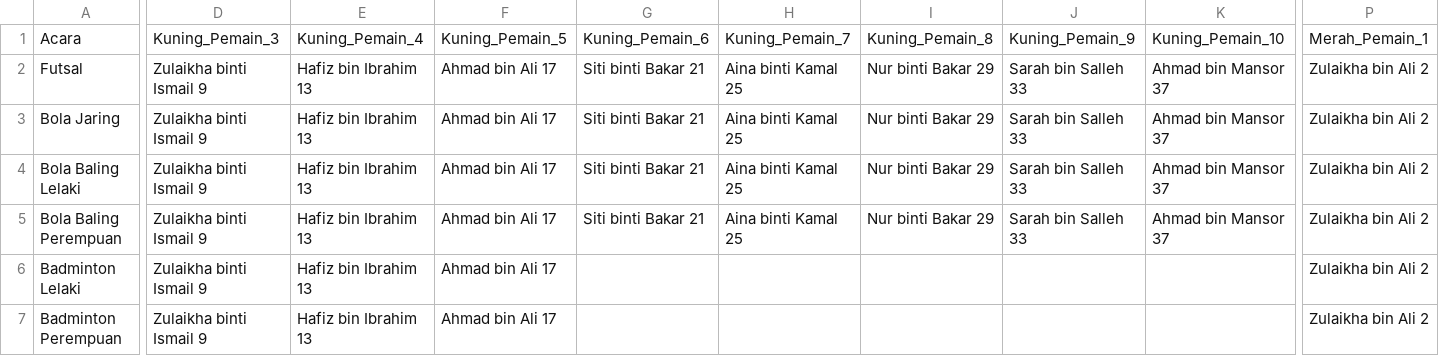
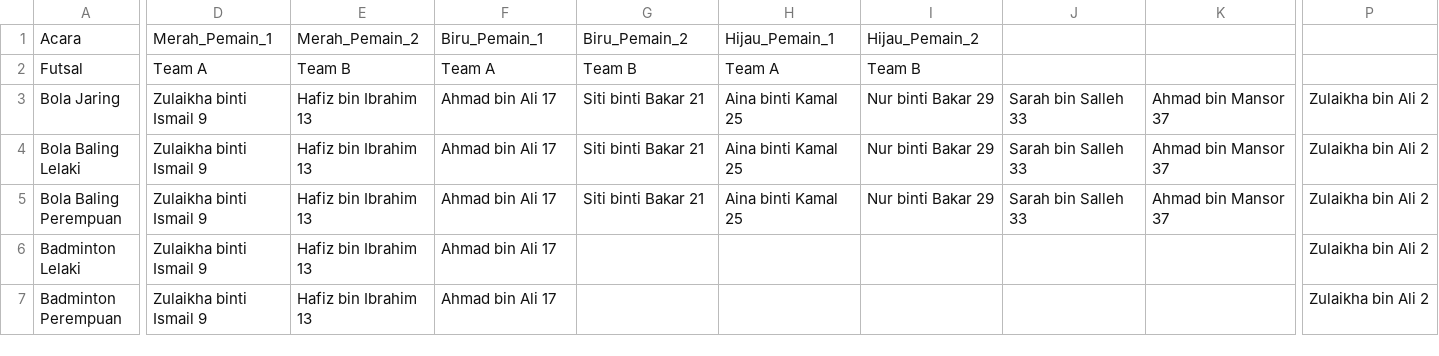
Before and after one commit to clontet85/skaiks, a CSV file: padang.csv, drawn as a sheet; only a part is shown, gaps mark what is left out; removed rows and columns are numbered as before the commit, all else as after; rows hold the shown columns only; the diff covers the shown part only; the diff names each change by its address in the sheet, - before the commit and + after, or states it on an @@ line.

Commit message:
Update padang.csv

```diff
--- a/padang.csv
+++ b/padang.csv
-D1: Kuning_Pemain_3
+D1: Merah_Pemain_1
-E1: Kuning_Pemain_4
+E1: Merah_Pemain_2
-F1: Kuning_Pemain_5
+F1: Biru_Pemain_1
-G1: Kuning_Pemain_6
+G1: Biru_Pemain_2
-H1: Kuning_Pemain_7
+H1: Hijau_Pemain_1
-I1: Kuning_Pemain_8
+I1: Hijau_Pemain_2
-J1: Kuning_Pemain_9
+J1: (empty)
-K1: Kuning_Pemain_10
+K1: (empty)
-P1: Merah_Pemain_1
+P1: (empty)
-row 2: Futsal | Zulaikha binti Ismail 9 | Hafiz bin Ibrahim 13 | Ahmad bin Ali 17 | Siti binti Bakar 21 | Aina binti Kamal 25 | Nur binti Bakar 29 | Sarah bin Salleh 33 | Ahmad bin Mansor 37 | Zulaikha bin Ali 2
+row 2: Futsal | Team A | Team B | Team A | Team B | Team A | Team B
```
Also changed, not shown: 45 edited cells elsewhere in this file.
